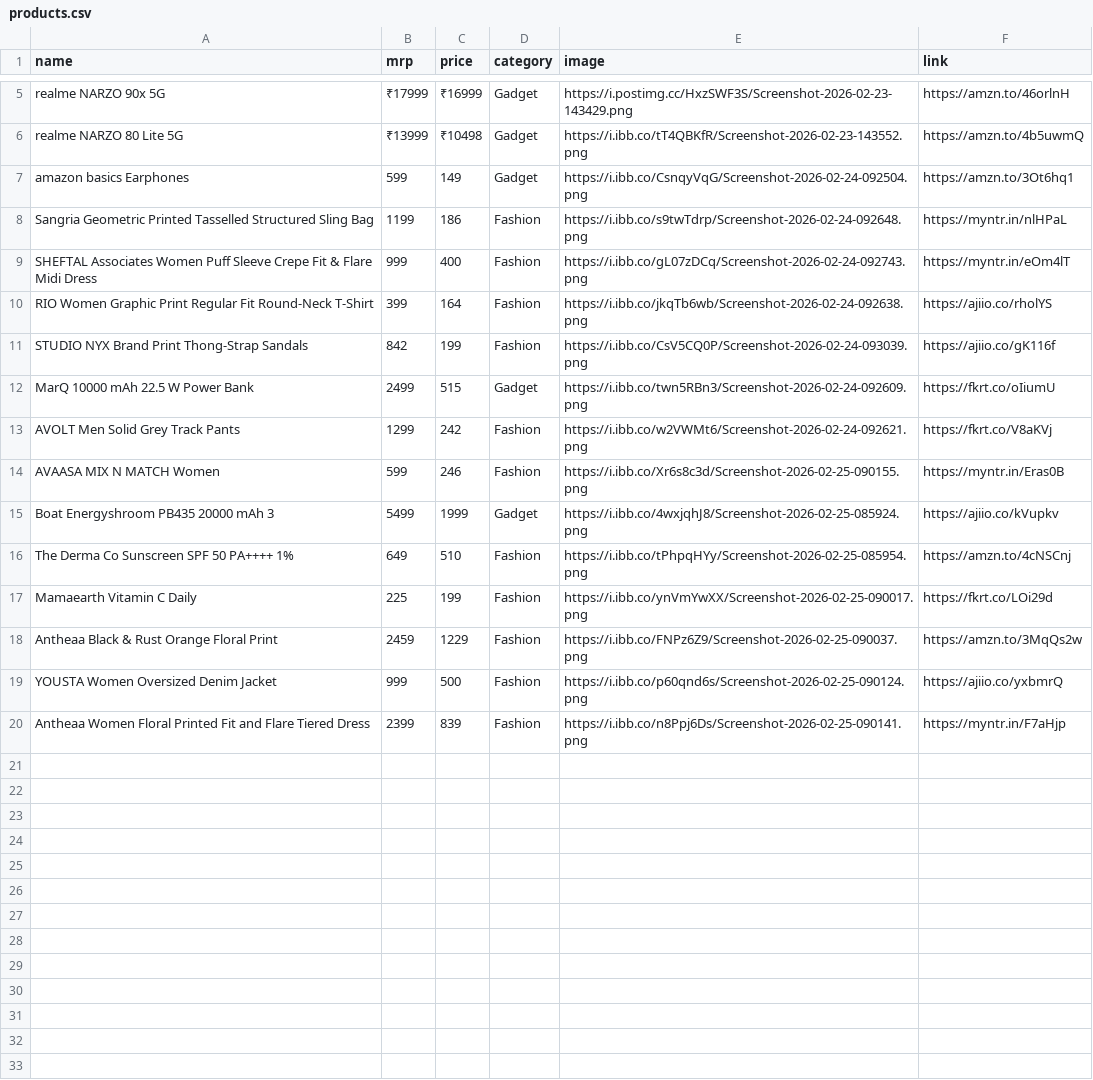
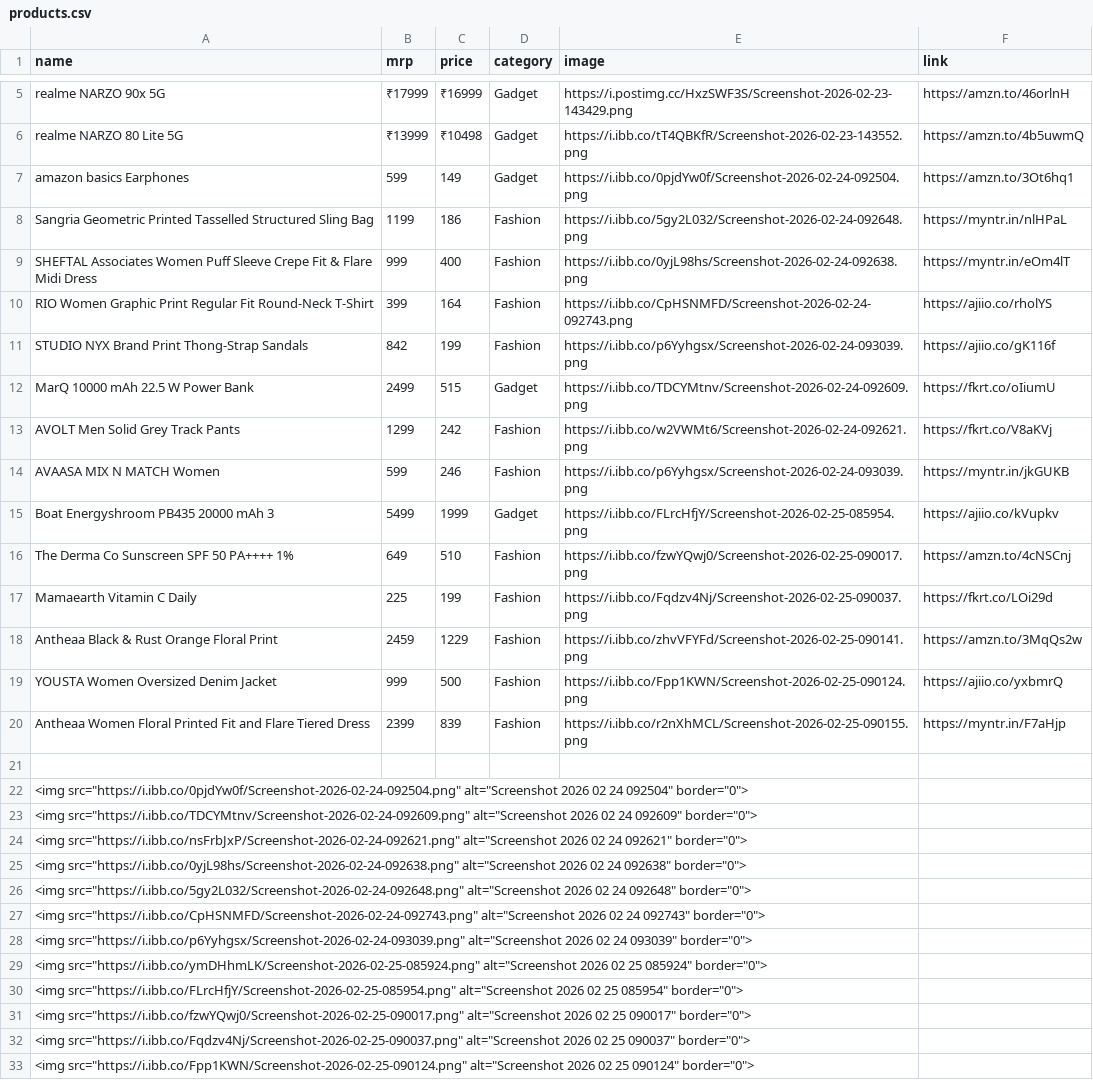
Before and after one commit to Aarif-khan-mohammad/AffliateStore, a CSV file: products.csv, drawn as a sheet; only a part is shown, gaps mark what is left out; the diff covers the shown part only; the diff names each change by its address in the sheet, - before the commit and + after, or states it on an @@ line.

Commit message:
new prods

```diff
--- a/products.csv
+++ b/products.csv
-E7 (image): https://i.ibb.co/CsnqyVqG/Screenshot-2026-02-24-092504.png
+E7 (image): https://i.ibb.co/0pjdYw0f/Screenshot-2026-02-24-092504.png
-E8 (image): https://i.ibb.co/s9twTdrp/Screenshot-2026-02-24-092648.png
+E8 (image): https://i.ibb.co/5gy2L032/Screenshot-2026-02-24-092648.png
-E9 (image): https://i.ibb.co/gL07zDCq/Screenshot-2026-02-24-092743.png
+E9 (image): https://i.ibb.co/0yjL98hs/Screenshot-2026-02-24-092638.png
-E10 (image): https://i.ibb.co/jkqTb6wb/Screenshot-2026-02-24-092638.png
+E10 (image): https://i.ibb.co/CpHSNMFD/Screenshot-2026-02-24-092743.png
-E11 (image): https://i.ibb.co/CsV5CQ0P/Screenshot-2026-02-24-093039.png
+E11 (image): https://i.ibb.co/p6Yyhgsx/Screenshot-2026-02-24-093039.png
-E12 (image): https://i.ibb.co/twn5RBn3/Screenshot-2026-02-24-092609.png
+E12 (image): https://i.ibb.co/TDCYMtnv/Screenshot-2026-02-24-092609.png
-E14 (image): https://i.ibb.co/Xr6s8c3d/Screenshot-2026-02-25-090155.png
+E14 (image): https://i.ibb.co/p6Yyhgsx/Screenshot-2026-02-24-093039.png
-F14 (link): https://myntr.in/Eras0B
+F14 (link): https://myntr.in/jkGUKB
-E15 (image): https://i.ibb.co/4wxjqhJ8/Screenshot-2026-02-25-085924.png
+E15 (image): https://i.ibb.co/FLrcHfjY/Screenshot-2026-02-25-085954.png
-E16 (image): https://i.ibb.co/tPhpqHYy/Screenshot-2026-02-25-085954.png
+E16 (image): https://i.ibb.co/fzwYQwj0/Screenshot-2026-02-25-090017.png
-E17 (image): https://i.ibb.co/ynVmYwXX/Screenshot-2026-02-25-090017.png
+E17 (image): https://i.ibb.co/Fqdzv4Nj/Screenshot-2026-02-25-090037.png
-E18 (image): https://i.ibb.co/FNPz6Z9/Screenshot-2026-02-25-090037.png
+E18 (image): https://i.ibb.co/zhvVFYFd/Screenshot-2026-02-25-090141.png
-E19 (image): https://i.ibb.co/p60qnd6s/Screenshot-2026-02-25-090124.png
+E19 (image): https://i.ibb.co/Fpp1KWN/Screenshot-2026-02-25-090124.png
-E20 (image): https://i.ibb.co/n8Ppj6Ds/Screenshot-2026-02-25-090141.png
+E20 (image): https://i.ibb.co/r2nXhMCL/Screenshot-2026-02-25-090155.png
+row 21: (empty)
+row 22: <img src="https://i.ibb.co/0pjdYw0f/Screenshot-2026-02-24-092504.png" alt="Screenshot 2026 02 24 092504" border="0">
+row 23: <img src="https://i.ibb.co/TDCYMtnv/Screenshot-2026-02-24-092609.png" alt="Screenshot 2026 02 24 092609" border="0">
+row 24: <img src="https://i.ibb.co/nsFrbJxP/Screenshot-2026-02-24-092621.png" alt="Screenshot 2026 02 24 092621" border="0">
+row 25: <img src="https://i.ibb.co/0yjL98hs/Screenshot-2026-02-24-092638.png" alt="Screenshot 2026 02 24 092638" border="0">
+row 26: <img src="https://i.ibb.co/5gy2L032/Screenshot-2026-02-24-092648.png" alt="Screenshot 2026 02 24 092648" border="0">
+row 27: <img src="https://i.ibb.co/CpHSNMFD/Screenshot-2026-02-24-092743.png" alt="Screenshot 2026 02 24 092743" border="0">
+row 28: <img src="https://i.ibb.co/p6Yyhgsx/Screenshot-2026-02-24-093039.png" alt="Screenshot 2026 02 24 093039" border="0">
+row 29: <img src="https://i.ibb.co/ymDHhmLK/Screenshot-2026-02-25-085924.png" alt="Screenshot 2026 02 25 085924" border="0">
+row 30: <img src="https://i.ibb.co/FLrcHfjY/Screenshot-2026-02-25-085954.png" alt="Screenshot 2026 02 25 085954" border="0">
+row 31: <img src="https://i.ibb.co/fzwYQwj0/Screenshot-2026-02-25-090017.png" alt="Screenshot 2026 02 25 090017" border="0">
+row 32: <img src="https://i.ibb.co/Fqdzv4Nj/Screenshot-2026-02-25-090037.png" alt="Screenshot 2026 02 25 090037" border="0">
+row 33: <img src="https://i.ibb.co/Fpp1KWN/Screenshot-2026-02-25-090124.png" alt="Screenshot 2026 02 25 090124" border="0">
```
Also changed, not shown: 2 added rows elsewhere in this file.
